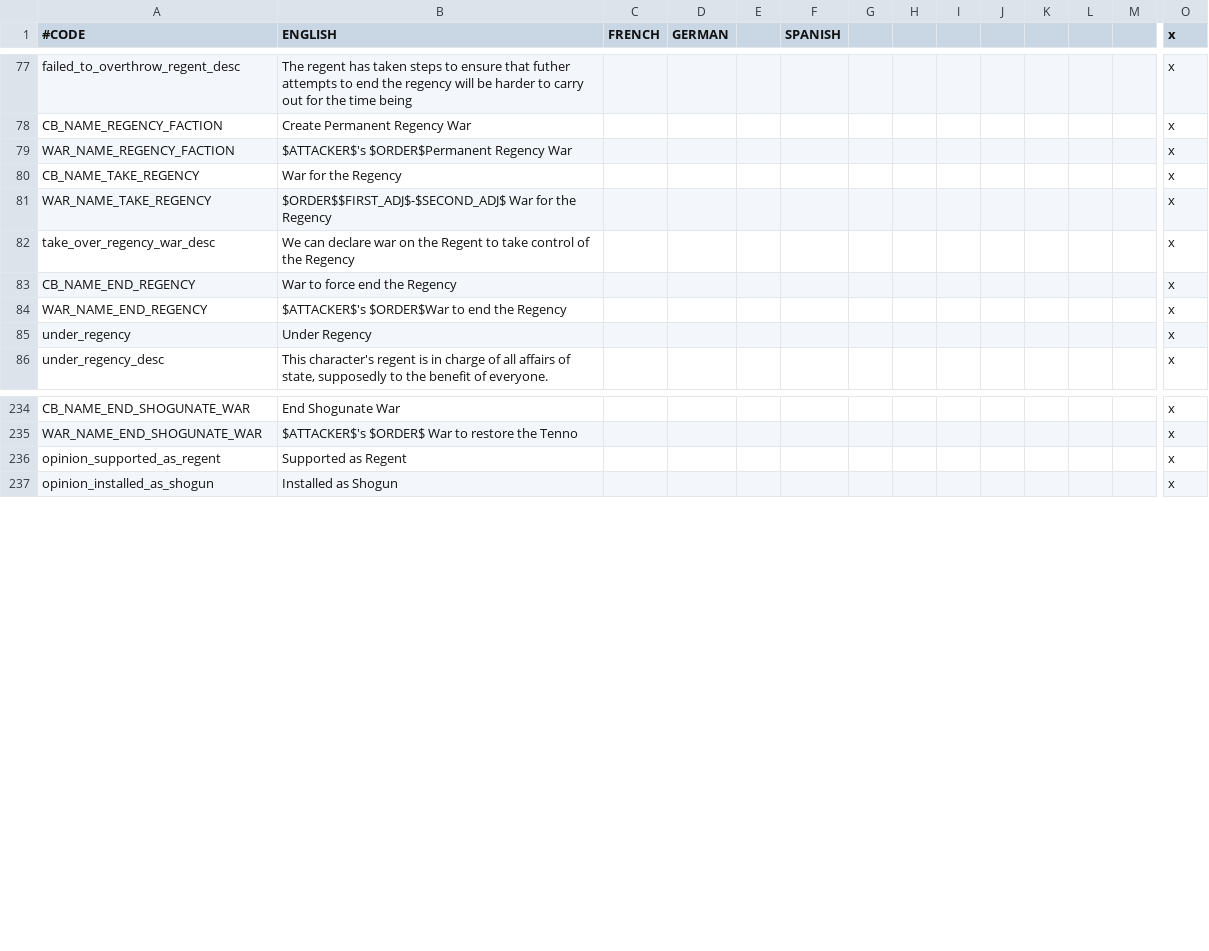
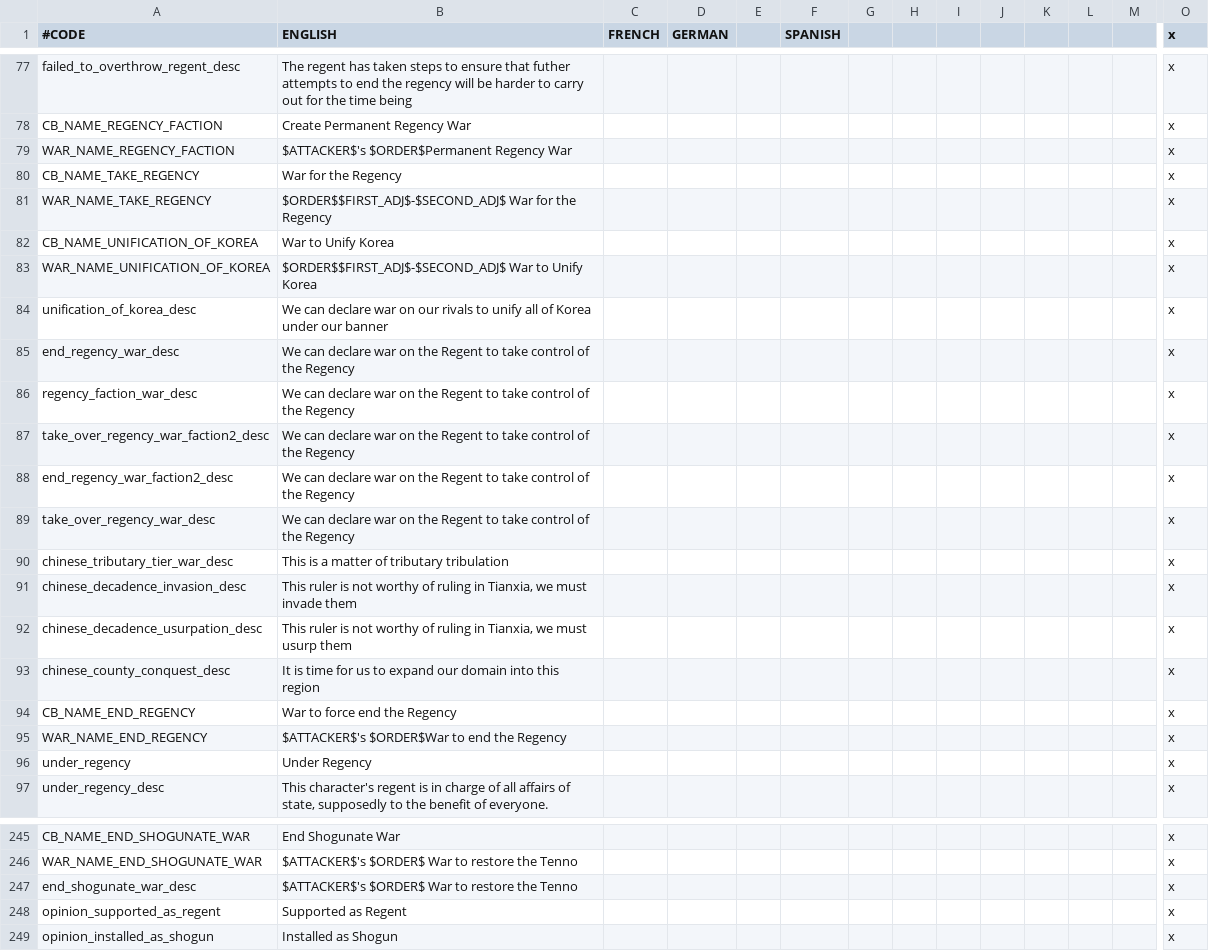
Before and after one commit to 00matthew2000/Lux-Ultima, a CSV file: localisation/zz_governments.csv, drawn as a sheet; only a part is shown, gaps mark what is left out; rows hold the shown columns only; the diff names each change by its address in the sheet, - before the commit and + after, or states it on an @@ line.

```diff
--- a/localisation/zz_governments.csv
+++ b/localisation/zz_governments.csv
+row 82: CB_NAME_UNIFICATION_OF_KOREA | War to Unify Korea |  |  |  |  |  |  |  |  |  |  |  | x
+row 83: WAR_NAME_UNIFICATION_OF_KOREA | $ORDER$$FIRST_ADJ$-$SECOND_ADJ$ War to Unify Korea |  |  |  |  |  |  |  |  |  |  |  | x
+row 84: unification_of_korea_desc | We can declare war on our rivals to unify all of Korea under our banner |  |  |  |  |  |  |  |  |  |  |  | x
+row 85: end_regency_war_desc | We can declare war on the Regent to take control of the Regency |  |  |  |  |  |  |  |  |  |  |  | x
+row 86: regency_faction_war_desc | We can declare war on the Regent to take control of the Regency |  |  |  |  |  |  |  |  |  |  |  | x
+row 87: take_over_regency_war_faction2_desc | We can declare war on the Regent to take control of the Regency |  |  |  |  |  |  |  |  |  |  |  | x
+row 88: end_regency_war_faction2_desc | We can declare war on the Regent to take control of the Regency |  |  |  |  |  |  |  |  |  |  |  | x
+row 90: chinese_tributary_tier_war_desc | This is a matter of tributary tribulation |  |  |  |  |  |  |  |  |  |  |  | x
+row 91: chinese_decadence_invasion_desc | This ruler is not worthy of ruling in Tianxia, we must invade them |  |  |  |  |  |  |  |  |  |  |  | x
+row 92: chinese_decadence_usurpation_desc | This ruler is not worthy of ruling in Tianxia, we must usurp them |  |  |  |  |  |  |  |  |  |  |  | x
+row 93: chinese_county_conquest_desc | It is time for us to expand our domain into this region |  |  |  |  |  |  |  |  |  |  |  | x
+row 247: end_shogunate_war_desc | $ATTACKER$'s $ORDER$ War to restore the Tenno |  |  |  |  |  |  |  |  |  |  |  | x
```
Also changed, not shown: localisation/LT.csv, localisation/SoHTreasureFleet.csv, 16 other files.
